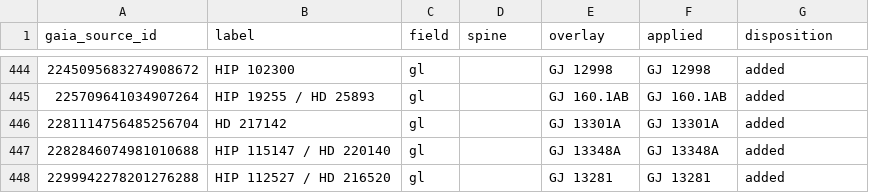
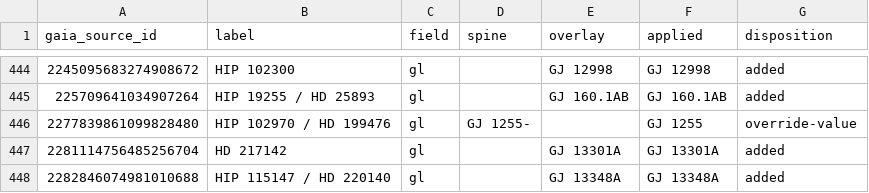
Before and after one commit to alexmensch/stellata, a TSV file: data/classic-ids/label_flips.tsv, drawn as a sheet; only a part is shown, gaps mark what is left out; the shorter side is filled out with more unchanged rows.

```diff
--- a/data/classic-ids/label_flips.tsv
+++ b/data/classic-ids/label_flips.tsv
@@ -445,2 +445,3 @@ gaia_source_id	label	field	spine	overlay	applied	disposition
 225709641034907264	HIP 19255 / HD 25893	gl		GJ 160.1AB	GJ 160.1AB	added
+2277839861099828480	HIP 102970 / HD 199476	gl	GJ 1255-		GJ 1255	override-value
 2281114756485256704	HD 217142	gl		GJ 13301A	GJ 13301A	added
```
Also changed, not shown: data/classic-ids/classic_id_overrides.tsv, scripts/catalog/validate/known-stars.tsv, 30 other files.
